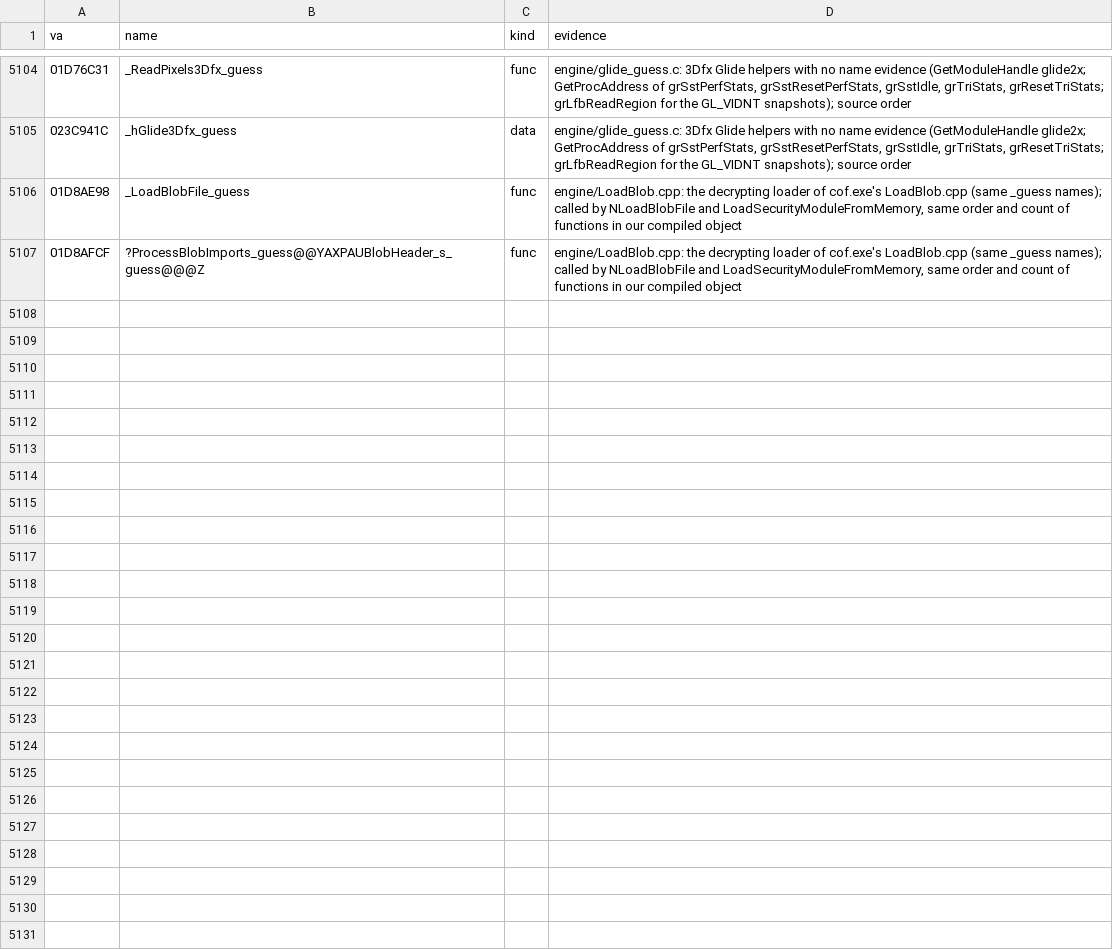
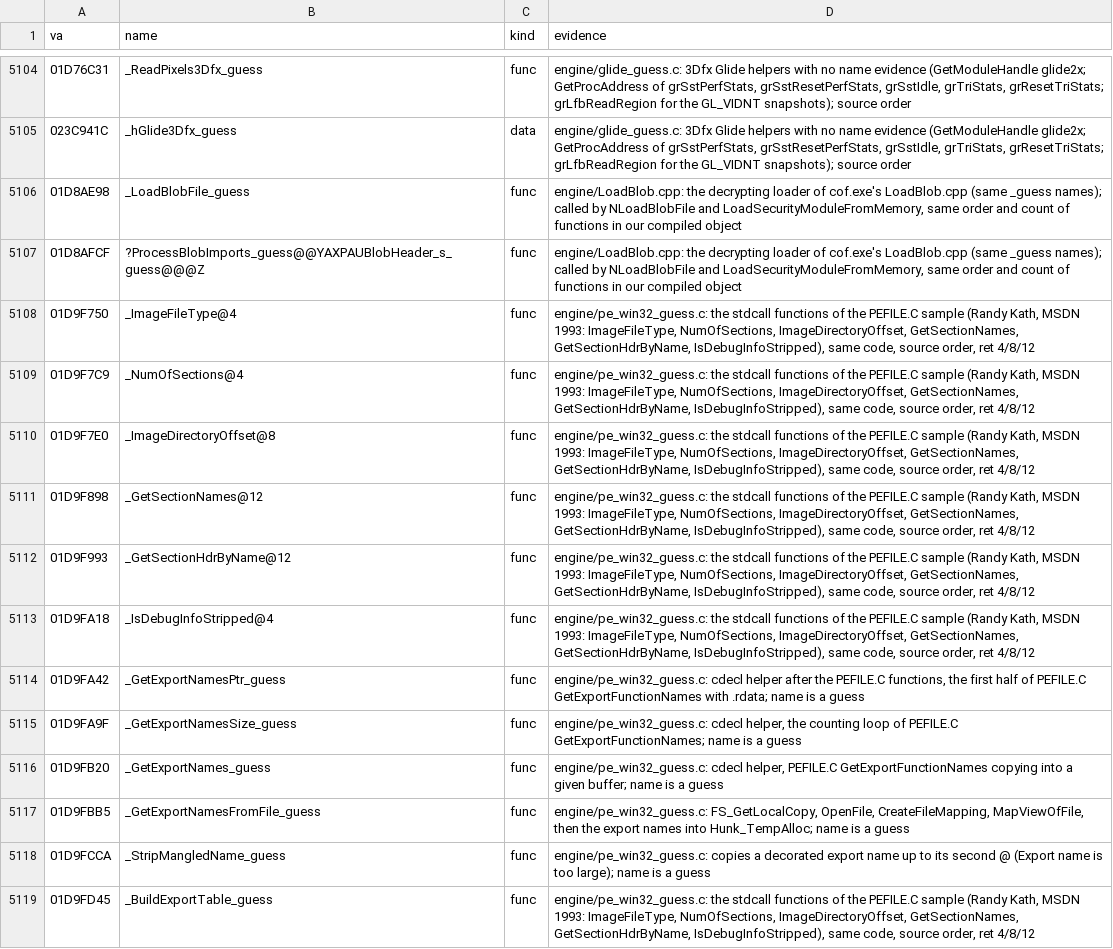
Before and after one commit to caixax/DeCoF, a CSV file: tools/symbols/hw_manual.csv, drawn as a sheet; only a part is shown, gaps mark what is left out.

```diff
--- a/tools/symbols/hw_manual.csv
+++ b/tools/symbols/hw_manual.csv
@@ -5176 +5176,13 @@ va,name,kind,evidence
 01D8AFCF,?ProcessBlobImports_guess@@YAXPAUBlobHeader_s_guess@@@Z,func,"engine/LoadBlob.cpp: the decrypting loader of cof.exe's LoadBlob.cpp (same _guess names); called by NLoadBlobFile and LoadSecurityModuleFromMemory, same order and count of functions in our compiled object"
+01D9F750,_ImageFileType@4,func,"engine/pe_win32_guess.c: the stdcall functions of the PEFILE.C sample (Randy Kath, MSDN 1993: ImageFileType, NumOfSections, ImageDirectoryOffset, GetSectionNames, GetSectionHdrByName, IsDebugInfoStripped), same code, source order, ret 4/8/12"
+01D9F7C9,_NumOfSections@4,func,"engine/pe_win32_guess.c: the stdcall functions of the PEFILE.C sample (Randy Kath, MSDN 1993: ImageFileType, NumOfSections, ImageDirectoryOffset, GetSectionNames, GetSectionHdrByName, IsDebugInfoStripped), same code, source order, ret 4/8/12"
+01D9F7E0,_ImageDirectoryOffset@8,func,"engine/pe_win32_guess.c: the stdcall functions of the PEFILE.C sample (Randy Kath, MSDN 1993: ImageFileType, NumOfSections, ImageDirectoryOffset, GetSectionNames, GetSectionHdrByName, IsDebugInfoStripped), same code, source order, ret 4/8/12"
+01D9F898,_GetSectionNames@12,func,"engine/pe_win32_guess.c: the stdcall functions of the PEFILE.C sample (Randy Kath, MSDN 1993: ImageFileType, NumOfSections, ImageDirectoryOffset, GetSectionNames, GetSectionHdrByName, IsDebugInfoStripped), same code, source order, ret 4/8/12"
+01D9F993,_GetSectionHdrByName@12,func,"engine/pe_win32_guess.c: the stdcall functions of the PEFILE.C sample (Randy Kath, MSDN 1993: ImageFileType, NumOfSections, ImageDirectoryOffset, GetSectionNames, GetSectionHdrByName, IsDebugInfoStripped), same code, source order, ret 4/8/12"
+01D9FA18,_IsDebugInfoStripped@4,func,"engine/pe_win32_guess.c: the stdcall functions of the PEFILE.C sample (Randy Kath, MSDN 1993: ImageFileType, NumOfSections, ImageDirectoryOffset, GetSectionNames, GetSectionHdrByName, IsDebugInfoStripped), same code, source order, ret 4/8/12"
+01D9FA42,_GetExportNamesPtr_guess,func,"engine/pe_win32_guess.c: cdecl helper after the PEFILE.C functions, the first half of PEFILE.C GetExportFunctionNames with .rdata; name is a guess"
+01D9FA9F,_GetExportNamesSize_guess,func,"engine/pe_win32_guess.c: cdecl helper, the counting loop of PEFILE.C GetExportFunctionNames; name is a guess"
+01D9FB20,_GetExportNames_guess,func,"engine/pe_win32_guess.c: cdecl helper, PEFILE.C GetExportFunctionNames copying into a given buffer; name is a guess"
+01D9FBB5,_GetExportNamesFromFile_guess,func,"engine/pe_win32_guess.c: FS_GetLocalCopy, OpenFile, CreateFileMapping, MapViewOfFile, then the export names into Hunk_TempAlloc; name is a guess"
+01D9FCCA,_StripMangledName_guess,func,engine/pe_win32_guess.c: copies a decorated export name up to its second @ (Export name is too large); name is a guess
+01D9FD45,_BuildExportTable_guess,func,"engine/pe_win32_guess.c: the stdcall functions of the PEFILE.C sample (Randy Kath, MSDN 1993: ImageFileType, NumOfSections, ImageDirectoryOffset, GetSectionNames, GetSectionHdrByName, IsDebugInfoStripped), same code, source order, ret 4/8/12"
```
Also changed, not shown: 6 other files.
